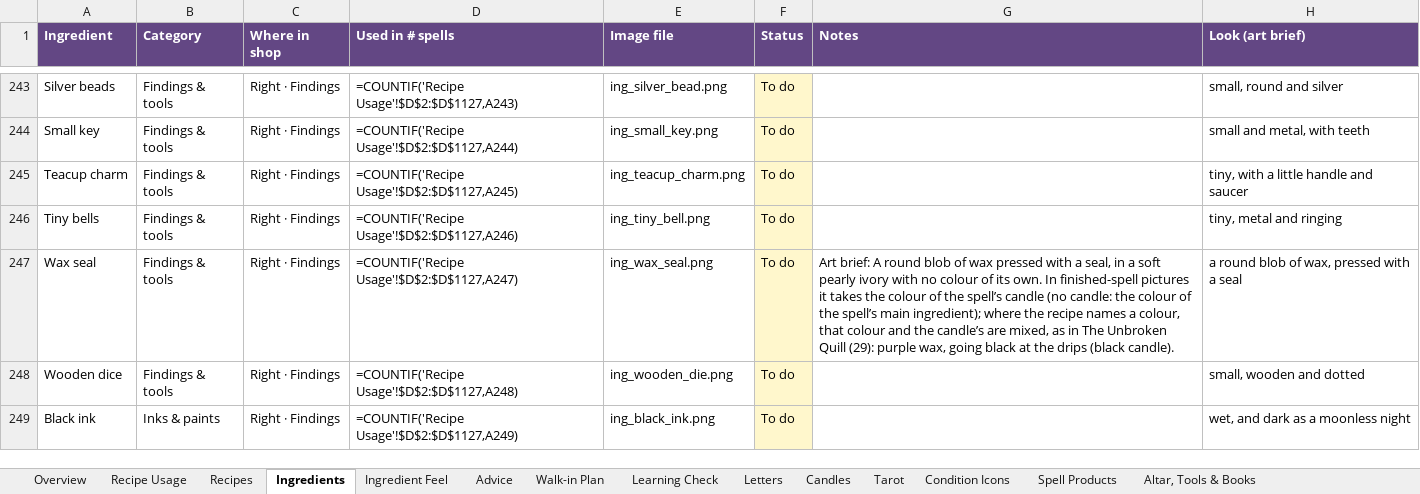
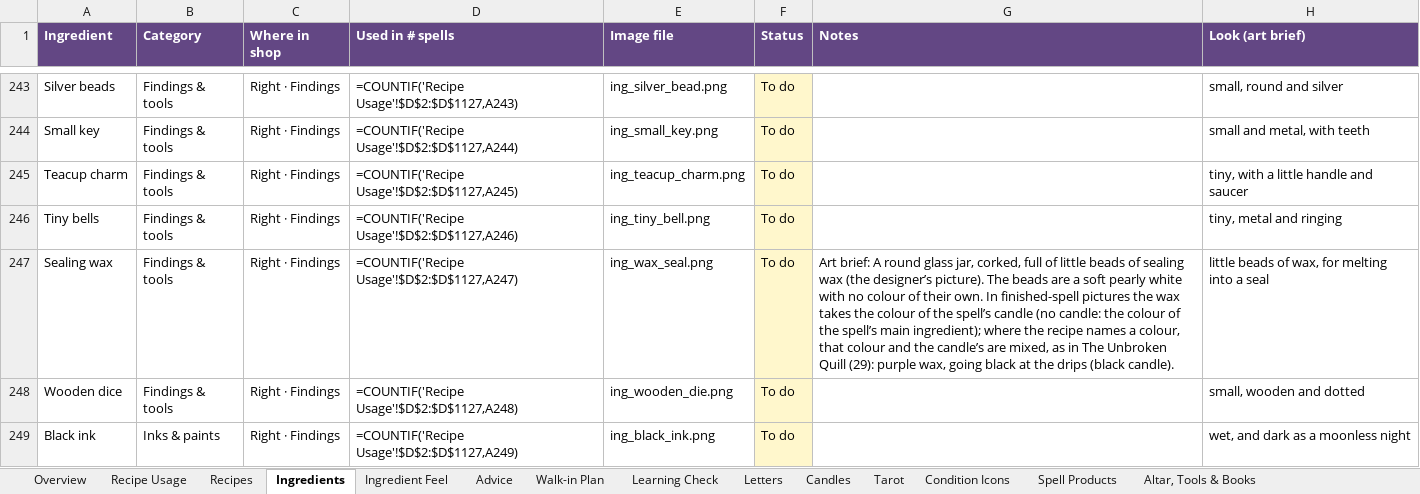
Before and after one commit to you36911-lab/The-Loveborne-Witchs-Emporium, an Excel workbook: ingredient_asset_tracker.xlsx, sheet Ingredients, drawn as a sheet; only a part is shown, gaps mark what is left out; values as stored, in another font and other column widths than the file's, no borders; formulas without a stored value are shown as written; the diff names each change by its address in the sheet, - before the commit and + after, or states it on an @@ line.

```diff
--- a/ingredient_asset_tracker.xlsx (sheet Ingredients)
+++ b/ingredient_asset_tracker.xlsx (sheet Ingredients)
-A247 (Ingredient): Wax seal
+A247 (Ingredient): Sealing wax
-G247 (Notes): …A round blob of wax pressed with a seal, in a soft pearly ivory with no colour of its own. In finished-spell pictures it takes the…
+G247 (Notes): …A round glass jar, corked, full of little beads of sealing wax (the designer’s picture). The beads are a soft pearly white with no colour of their own. In finished-spell pictures the wax takes the…
-H247 (Look (art brief)): a round blob of wax, pressed with a seal
+H247 (Look (art brief)): little beads of wax, for melting into a seal
```
Also changed, not shown: sheet Recipe Usage, sheet Walk-in Plan, sheet Ingredient Feel, 4 other files.
